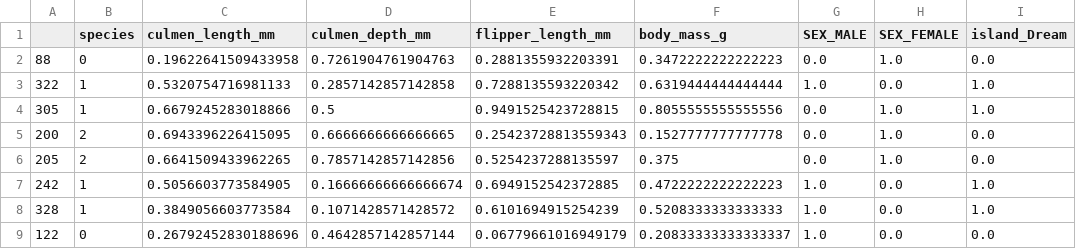
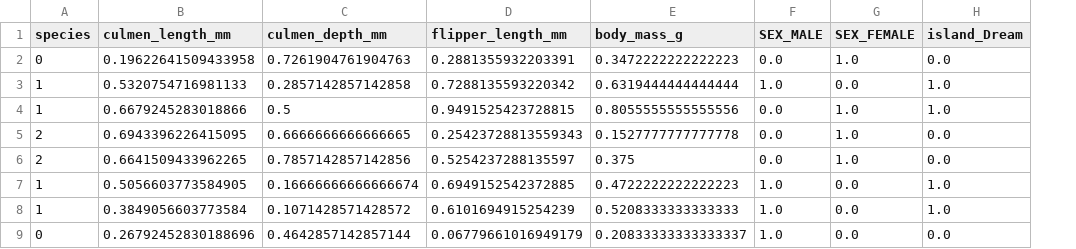
Before and after one commit to AbdElrahman-A-Eid/penguins-classification-dashboard, a CSV file: data/val_data_with_min_max_scaler.csv, drawn as a sheet; only a part is shown; the diff names each change by its address in the sheet, - before the commit and + after, or states it on an @@ line.

```diff
--- a/data/val_data_with_min_max_scaler.csv
+++ b/data/val_data_with_min_max_scaler.csv
-column A, rows 2-9: 88 | 322 | 305 | 200 | 205 | 242 | 328 | 122
```
Also changed, not shown: data/train_data_with_min_max_scaler.csv, data/train_data_with_robust_scaler.csv, 6 other files.
